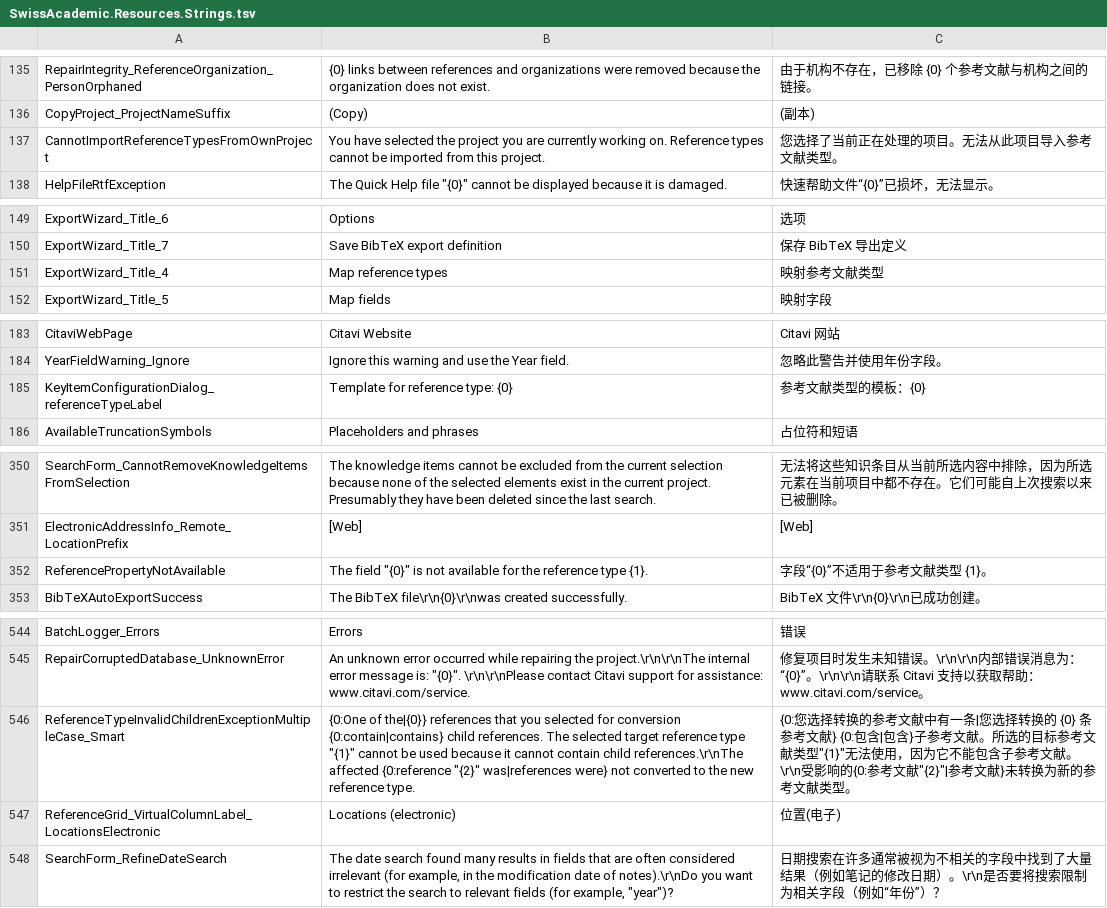
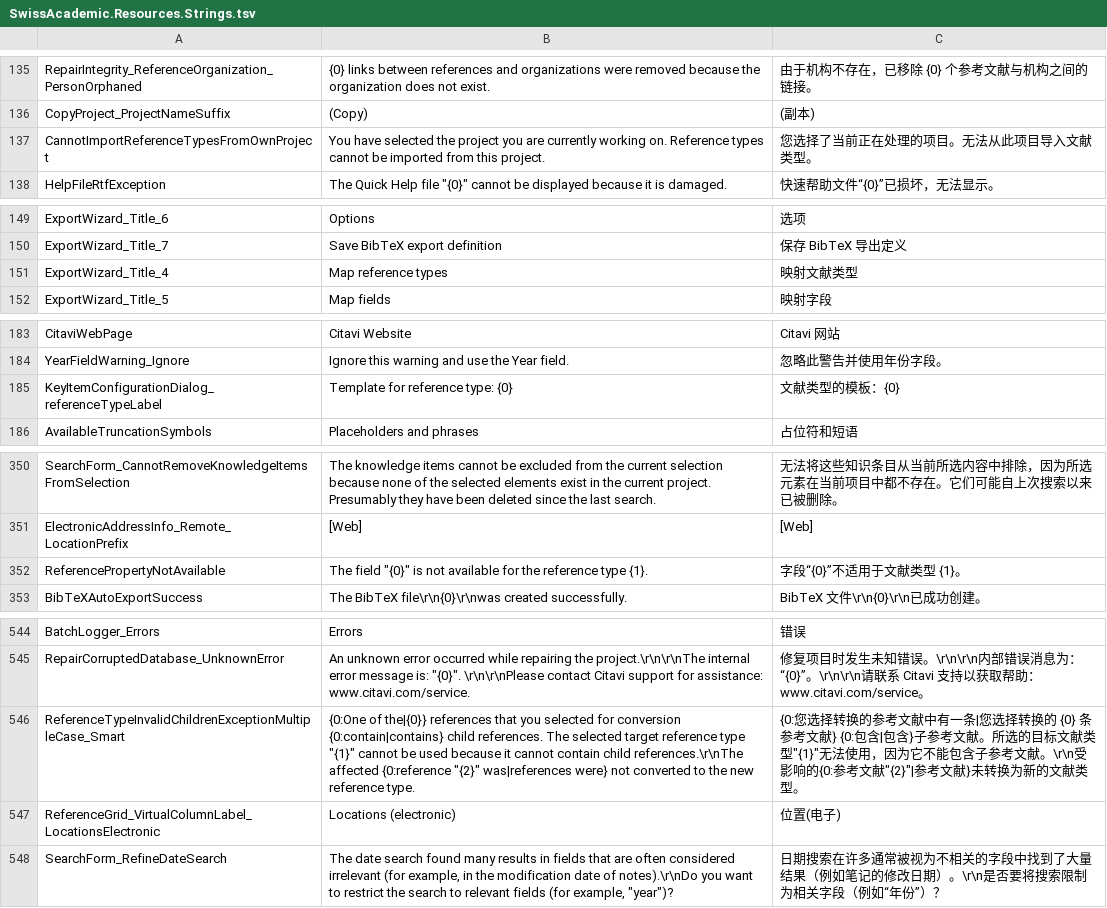
Before and after one commit to Martin-soaring-dev/citavi6_language_add-on_zh, a TSV file: translations/SwissAcademic.Resources/SwissAcademic.Resources.Strings.tsv, drawn as a sheet; only a part is shown, gaps mark what is left out; the diff covers the shown part only.

```diff
--- a/translations/SwissAcademic.Resources/SwissAcademic.Resources.Strings.tsv
+++ b/translations/SwissAcademic.Resources/SwissAcademic.Resources.Strings.tsv
@@ -136,3 +136,3 @@ RepairIntegrity_ReferenceOrganization_PersonOrphaned	{0} links between reference
 CopyProject_ProjectNameSuffix	(Copy)	(副本)
-CannotImportReferenceTypesFromOwnProject	You have selected the project you are currently working on. Reference types cannot be imported from this project.	您选择了当前正在处理的项目。无法从此项目导入参考文献类型。
+CannotImportReferenceTypesFromOwnProject	You have selected the project you are currently working on. Reference types cannot be imported from this project.	您选择了当前正在处理的项目。无法从此项目导入文献类型。
 HelpFileRtfException	The Quick Help file "{0}" cannot be displayed because it is damaged.	快速帮助文件“{0}”已损坏，无法显示。
@@ -150,3 +150,3 @@ ExportWizard_Title_6	Options	选项
 ExportWizard_Title_7	Save BibTeX export definition	保存 BibTeX 导出定义
-ExportWizard_Title_4	Map reference types	映射参考文献类型
+ExportWizard_Title_4	Map reference types	映射文献类型
 ExportWizard_Title_5	Map fields	映射字段
@@ -184,3 +184,3 @@ CitaviWebPage	Citavi Website	Citavi 网站
 YearFieldWarning_Ignore	Ignore this warning and use the Year field.	忽略此警告并使用年份字段。
-KeyItemConfigurationDialog_referenceTypeLabel	Template for reference type: {0}	参考文献类型的模板：{0}
+KeyItemConfigurationDialog_referenceTypeLabel	Template for reference type: {0}	文献类型的模板：{0}
 AvailableTruncationSymbols	Placeholders and phrases	占位符和短语
@@ -351,3 +351,3 @@ SearchForm_CannotRemoveKnowledgeItemsFromSelection	The knowledge items cannot be
 ElectronicAddressInfo_Remote_LocationPrefix	[Web]	[Web]
-ReferencePropertyNotAvailable	The field "{0}" is not available for the reference type {1}.	字段“{0}”不适用于参考文献类型 {1}。
+ReferencePropertyNotAvailable	The field "{0}" is not available for the reference type {1}.	字段“{0}”不适用于文献类型 {1}。
 BibTeXAutoExportSuccess	The BibTeX file\r\n{0}\r\nwas created successfully.	BibTeX 文件\r\n{0}\r\n已成功创建。
@@ -562,3 +562,3 @@ BatchLogger_Errors	Errors	错误
 RepairCorruptedDatabase_UnknownError	An unknown error occurred while repairing the project.\r\n\r\nThe internal error message is: "{0}". \r\n\r\nPlease contact Citavi support for assistance: www.citavi.com/service.	修复项目时发生未知错误。\r\n\r\n内部错误消息为：“{0}”。\r\n\r\n请联系 Citavi 支持以获取帮助：www.citavi.com/service。
-ReferenceTypeInvalidChildrenExceptionMultipleCase_Smart	{0:One of the|{0}} references that you selected for conversion {0:contain|contains} child references. The selected target reference type "{1}" cannot be used because it cannot contain child references.\r\nThe affected {0:reference "{2}" was|references were} not converted to the new reference type.	{0:您选择转换的参考文献中有一条|您选择转换的 {0} 条参考文献} {0:包含|包含}子参考文献。所选的目标参考文献类型"{1}"无法使用，因为它不能包含子参考文献。\r\n受影响的{0:参考文献"{2}"|参考文献}未转换为新的参考文献类型。
+ReferenceTypeInvalidChildrenExceptionMultipleCase_Smart	{0:One of the|{0}} references that you selected for conversion {0:contain|contains} child references. The selected target reference type "{1}" cannot be used because it cannot contain child references.\r\nThe affected {0:reference "{2}" was|references were} not converted to the new reference type.	{0:您选择转换的参考文献中有一条|您选择转换的 {0} 条参考文献} {0:包含|包含}子参考文献。所选的目标文献类型"{1}"无法使用，因为它不能包含子参考文献。\r\n受影响的{0:参考文献"{2}"|参考文献}未转换为新的文献类型。
 ReferenceGrid_VirtualColumnLabel_LocationsElectronic	Locations (electronic)	位置(电子)
```
Also changed, not shown: 2 edited cells elsewhere in this file, translations/SwissAcademic.Resources/SwissAcademic.Resources.ControlTexts.tsv, translations/SwissAcademic.Resources/SwissAcademic.Resources.ReferenceTypeLabels.tsv, 8 other files.
